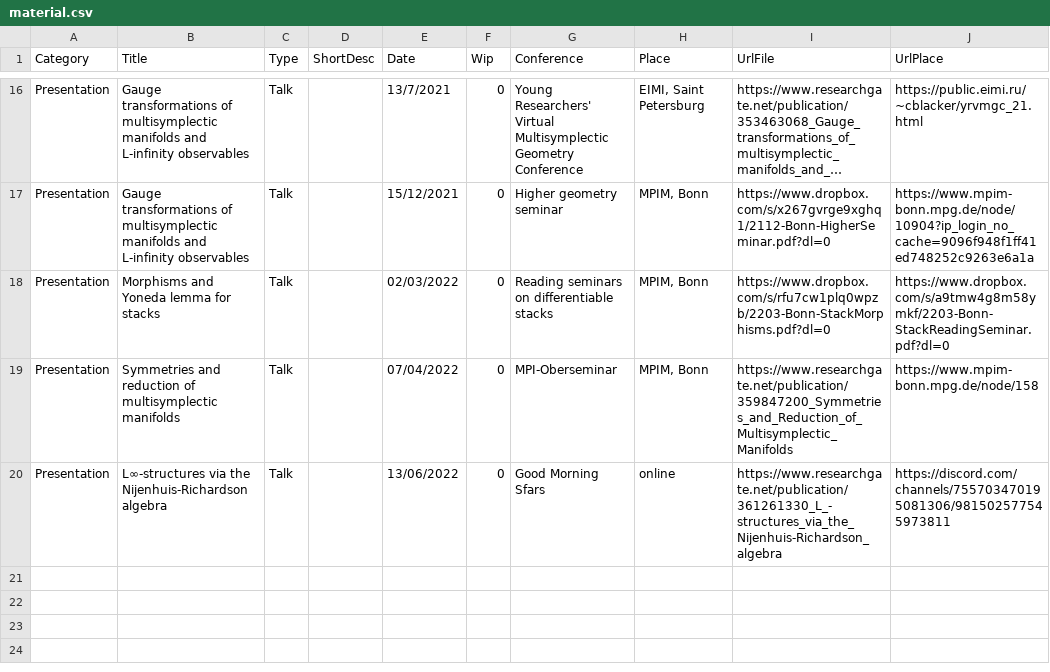
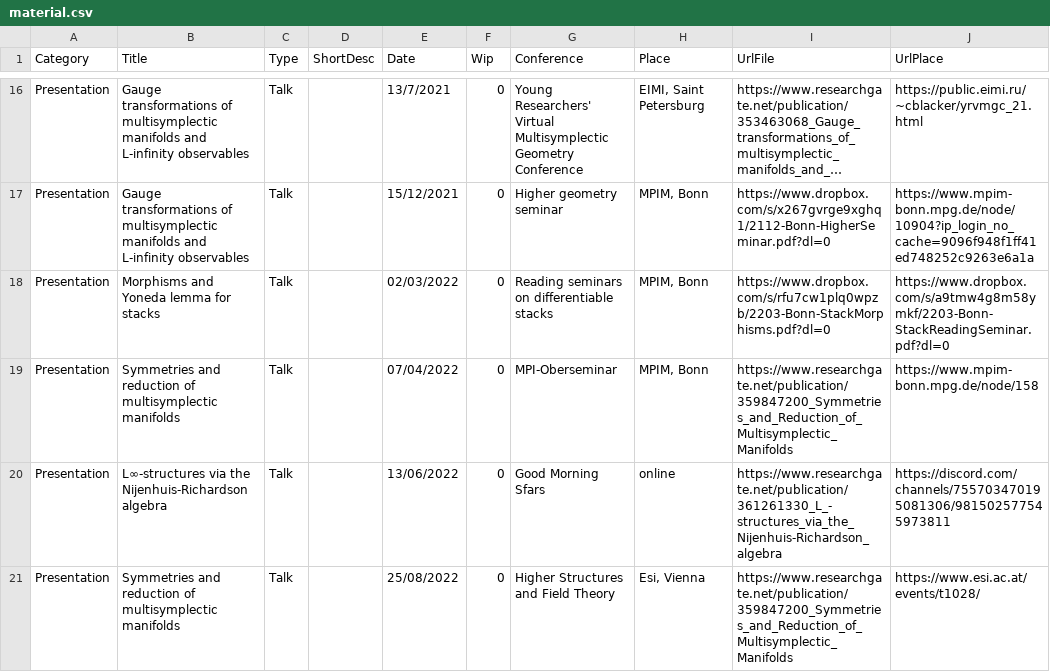
Before and after one commit to MasterToninus/MasterToninus.github.io, a CSV file: data/material.csv, drawn as a sheet; only a part is shown, gaps mark what is left out; long unchanged cells end in ….

```diff
--- a/data/material.csv
+++ b/data/material.csv
@@ -20 +20,2 @@ Presentation;Symmetries and reduction of multisymplectic manifolds;Talk;;07/04/2
 Presentation;L∞-structures via the Nijenhuis-Richardson algebra;Talk;;13/06/2022;0;Good Morning Sfars;online;https://www.researchgate.net/publication/361261330_L_-structures_via_the_Nijenhuis-Richardson_algebra;https://discord.com/channels/755703470195081306/981502577545973811
+Presentation;Symmetries and reduction of multisymplectic manifolds;Talk;;25/08/2022;0;Higher Structures and Field Theory;Esi, Vienna;https://www.researchgate.net/publication/359847200_Symmetries_and_Reduction_of_Multisymplectic_Manifolds;https://www.esi.ac.at/events/t1028/
```
Also changed, not shown: data/activities.csv, 1 other file.
